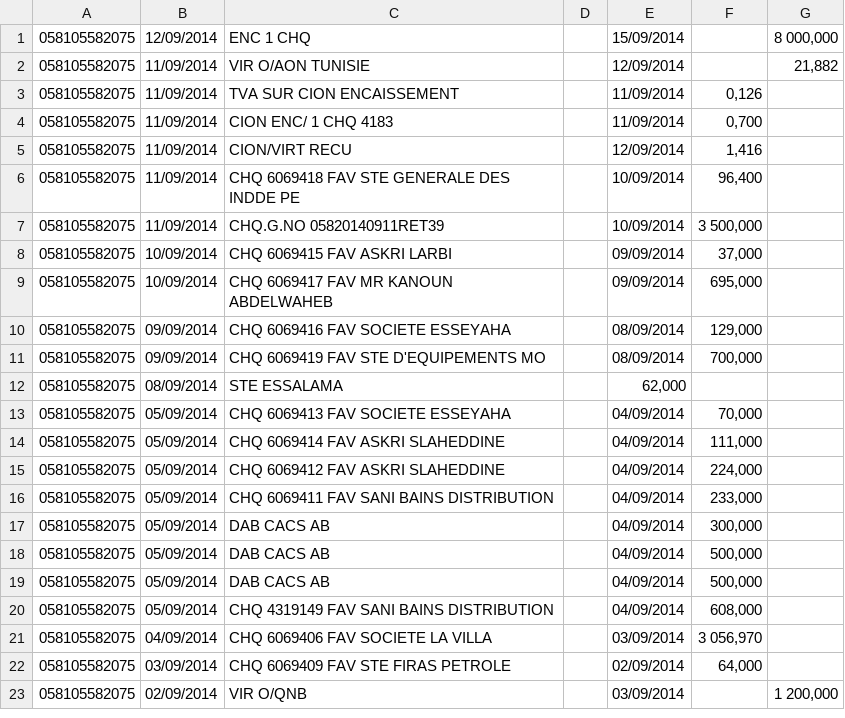
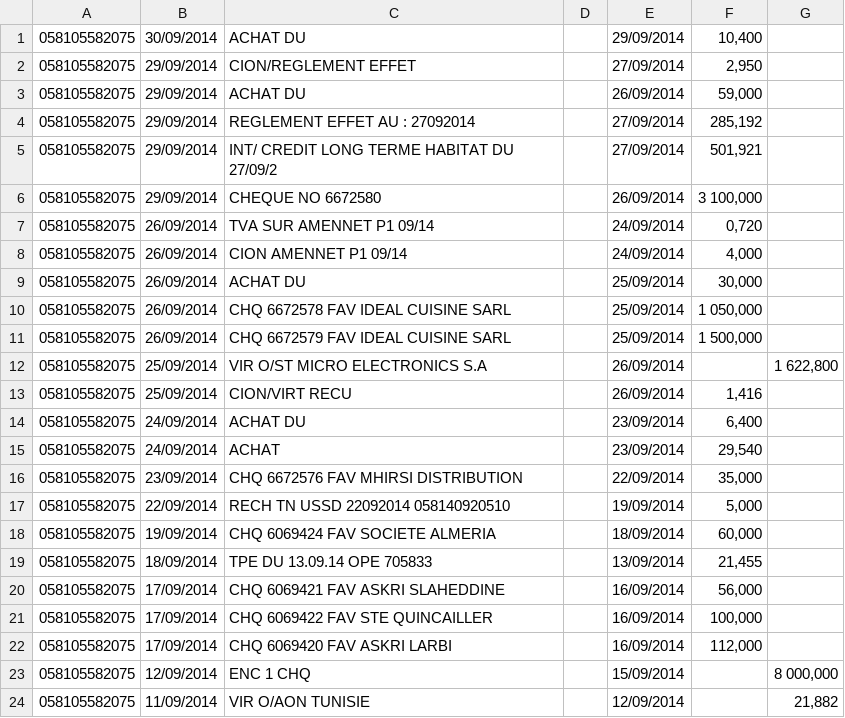
Before and after one commit to skan/AmenData, a CSV file: uploaded_csv/2014-09.csv, drawn as a sheet; only a part is shown; the shorter side is filled out with more unchanged rows.

```diff
--- a/uploaded_csv/2014-09.csv
+++ b/uploaded_csv/2014-09.csv
@@ -1 +1,23 @@
+058105582075,30/09/2014,ACHAT DU,,29/09/2014,"10,400",
+058105582075,29/09/2014,CION/REGLEMENT EFFET,,27/09/2014,"2,950",
+058105582075,29/09/2014,ACHAT DU,,26/09/2014,"59,000",
+058105582075,29/09/2014,REGLEMENT  EFFET  AU : 27092014,,27/09/2014,"285,192",
+058105582075,29/09/2014,INT/ CREDIT LONG TERME HABITAT DU 27/09/2,,27/09/2014,"501,921",
+058105582075,29/09/2014,CHEQUE NO 6672580,,26/09/2014,"3 100,000",
+058105582075,26/09/2014,TVA SUR AMENNET P1 09/14,,24/09/2014,"0,720",
+058105582075,26/09/2014,CION  AMENNET P1 09/14,,24/09/2014,"4,000",
+058105582075,26/09/2014,ACHAT DU,,25/09/2014,"30,000",
+058105582075,26/09/2014,CHQ 6672578 FAV IDEAL CUISINE SARL,,25/09/2014,"1 050,000",
+058105582075,26/09/2014,CHQ 6672579 FAV IDEAL CUISINE SARL,,25/09/2014,"1 500,000",
+058105582075,25/09/2014,VIR O/ST MICRO ELECTRONICS S.A,,26/09/2014,,"1 622,800"
+058105582075,25/09/2014,CION/VIRT RECU,,26/09/2014,"1,416",
+058105582075,24/09/2014,ACHAT DU,,23/09/2014,"6,400",
+058105582075,24/09/2014,ACHAT,,23/09/2014,"29,540",
+058105582075,23/09/2014,CHQ 6672576 FAV MHIRSI DISTRIBUTION,,22/09/2014,"35,000",
+058105582075,22/09/2014,RECH TN USSD 22092014 058140920510,,19/09/2014,"5,000",
+058105582075,19/09/2014,CHQ 6069424 FAV SOCIETE ALMERIA,,18/09/2014,"60,000",
+058105582075,18/09/2014,TPE DU  13.09.14 OPE 705833,,13/09/2014,"21,455",
+058105582075,17/09/2014,CHQ 6069421 FAV ASKRI SLAHEDDINE,,16/09/2014,"56,000",
+058105582075,17/09/2014,CHQ 6069422 FAV STE QUINCAILLER,,16/09/2014,"100,000",
+058105582075,17/09/2014,CHQ 6069420 FAV ASKRI LARBI,,16/09/2014,"112,000",
 058105582075,12/09/2014,ENC 1 CHQ,,15/09/2014,,"8 000,000"
```
Also changed, not shown: 1 other file.
